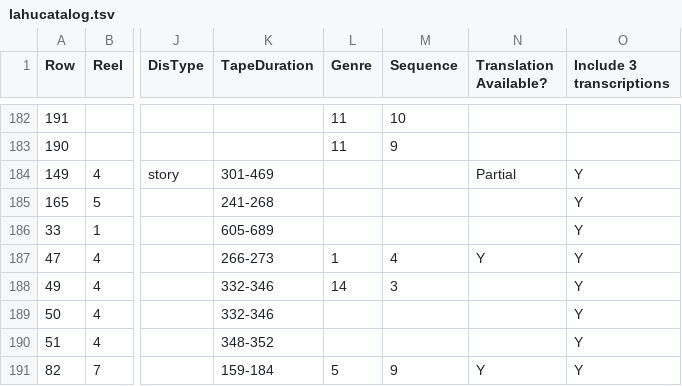
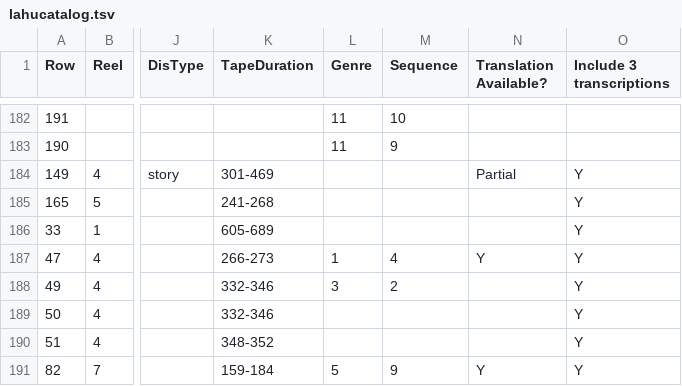
Before and after one commit to LahuTextsProject/contents, a TSV file: interlinear/lahucatalog.tsv, drawn as a sheet; only a part is shown, gaps mark what is left out; the diff covers the shown part only; the diff names each change by its address in the sheet, - before the commit and + after, or states it on an @@ line.

```diff
--- a/interlinear/lahucatalog.tsv
+++ b/interlinear/lahucatalog.tsv
-L188 (Genre): 14
+L188 (Genre): 3
-M188 (Sequence): 3
+M188 (Sequence): 2
```
Also changed, not shown: 22 edited cells elsewhere in this file, 1 other file.
